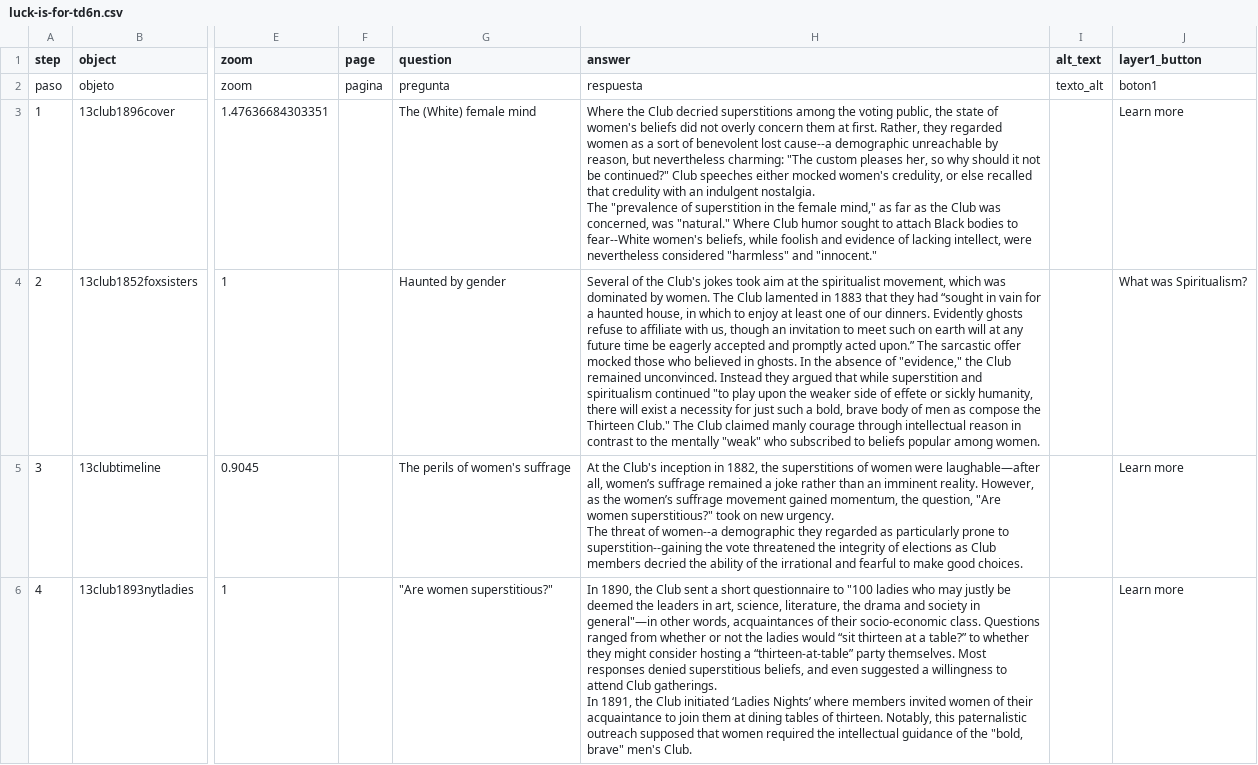
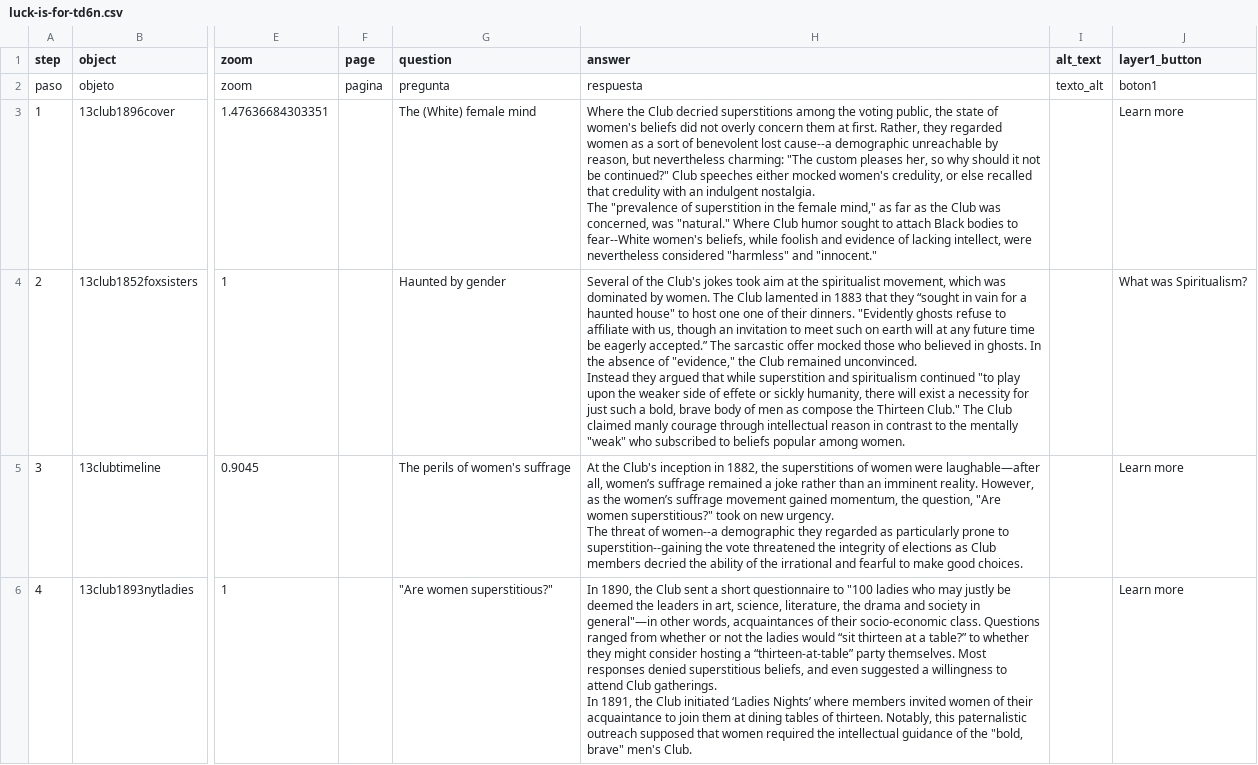
Before and after one commit to catabiesman/13club, a CSV file: telar-content/spreadsheets/luck-is-for-td6n.csv, drawn as a sheet; only a part is shown, gaps mark what is left out; the diff covers the shown part only; the diff names each change by its address in the sheet, - before the commit and + after, or states it on an @@ line.

```diff
--- a/telar-content/spreadsheets/luck-is-for-td6n.csv
+++ b/telar-content/spreadsheets/luck-is-for-td6n.csv
-H4 (answer): …that they had “sought in vain for a haunted house, in which to enjoy at least one of our dinners. Evidently ghosts refuse to affiliate with us, though an invitation to meet such on earth will at any future time be eagerly accepted and promptly acted upon.” The sarcastic…
+H4 (answer): …that they “sought in vain for a haunted house" to host one one of their dinners. "Evidently ghosts refuse to affiliate with us, though an invitation to meet such on earth will at any future time be eagerly accepted.” The sarcastic…
```
Also changed, not shown: 1 added row and 1 edited cell elsewhere in this file, telar-content/spreadsheets/blank_template.csv, telar-content/spreadsheets/objects.csv, 4 other files.
